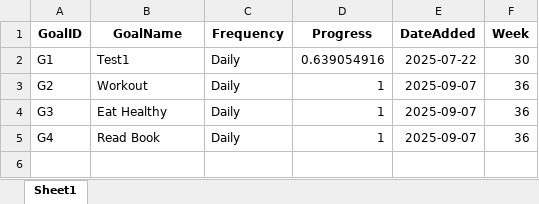
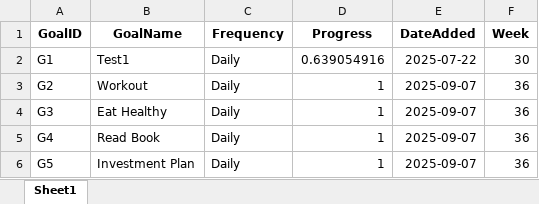
Before and after one commit to parameshwarareddy1/habit-tracker-api, an Excel workbook: tracker_data.xlsx, sheet Sheet1, drawn as a sheet; values as stored, in another font and other column widths than the file's, no borders; the diff names each change by its address in the sheet, - before the commit and + after, or states it on an @@ line.

```diff
--- a/tracker_data.xlsx (sheet Sheet1)
+++ b/tracker_data.xlsx (sheet Sheet1)
+row 6: G5 | Investment Plan | Daily | 1 | 2025-09-07 | 36
```
Also changed, not shown: progress_history.xlsx.
